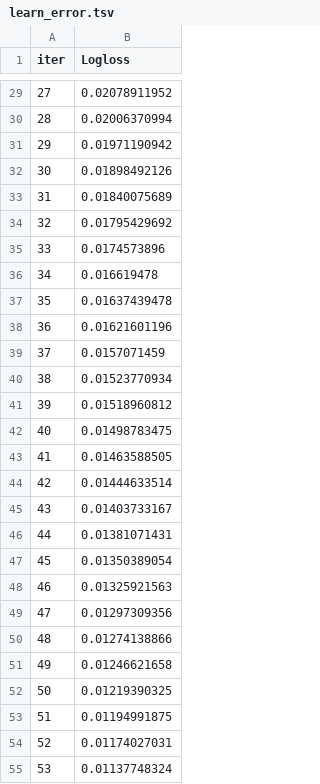
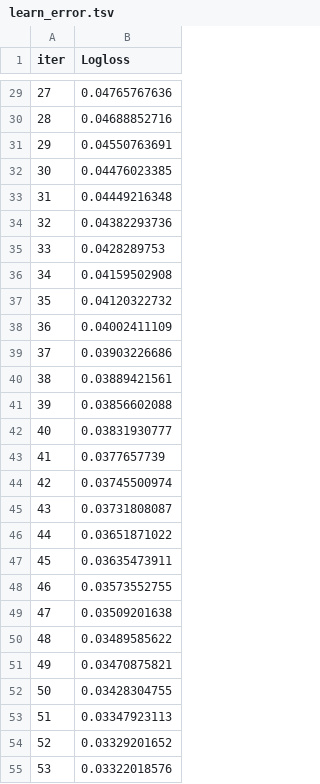
Before and after one commit to diegojeda/Proyecto-Maestria, a TSV file: Data Final/catboost_info/learn_error.tsv, drawn as a sheet; only a part is shown, gaps mark what is left out; the diff covers the shown part only.

```diff
--- a/Data Final/catboost_info/learn_error.tsv
+++ b/Data Final/catboost_info/learn_error.tsv
@@ -29,27 +29,27 @@ iter	Logloss
-27	0.02078911952
-28	0.02006370994
-29	0.01971190942
-30	0.01898492126
-31	0.01840075689
-32	0.01795429692
-33	0.0174573896
-34	0.016619478
-35	0.01637439478
-36	0.01621601196
-37	0.0157071459
-38	0.01523770934
-39	0.01518960812
-40	0.01498783475
-41	0.01463588505
-42	0.01444633514
-43	0.01403733167
-44	0.01381071431
-45	0.01350389054
-46	0.01325921563
-47	0.01297309356
-48	0.01274138866
-49	0.01246621658
-50	0.01219390325
-51	0.01194991875
-52	0.01174027031
-53	0.01137748324
+27	0.04765767636
+28	0.04688852716
+29	0.04550763691
+30	0.04476023385
+31	0.04449216348
+32	0.04382293736
+33	0.0428289753
+34	0.04159502908
+35	0.04120322732
+36	0.04002411109
+37	0.03903226686
+38	0.03889421561
+39	0.03856602088
+40	0.03831930777
+41	0.0377657739
+42	0.03745500974
+43	0.03731808087
+44	0.03651871022
+45	0.03635473911
+46	0.03573552755
+47	0.03509201638
+48	0.03489585622
+49	0.03470875821
+50	0.03428304755
+51	0.03347923113
+52	0.03329201652
+53	0.03322018576
```
Also changed, not shown: 153 edited cells elsewhere in this file, Data Final/catboost_info/time_left.tsv, 4 other files.
